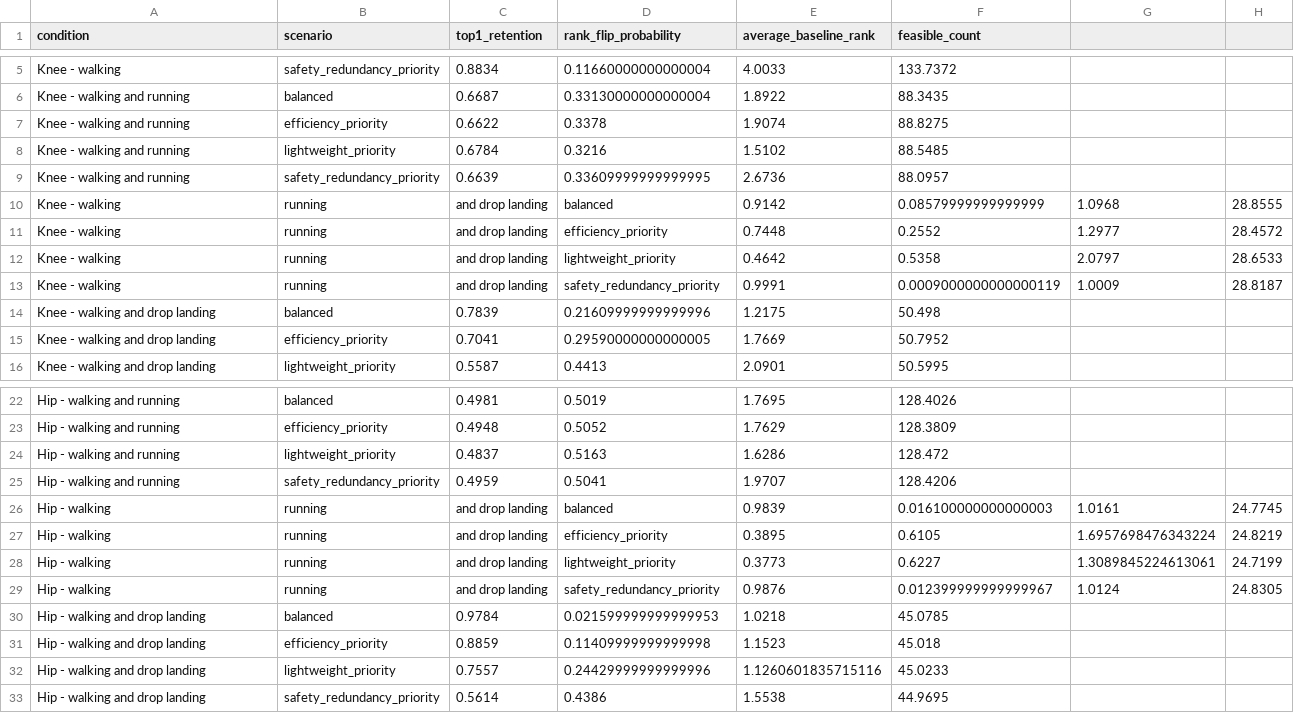
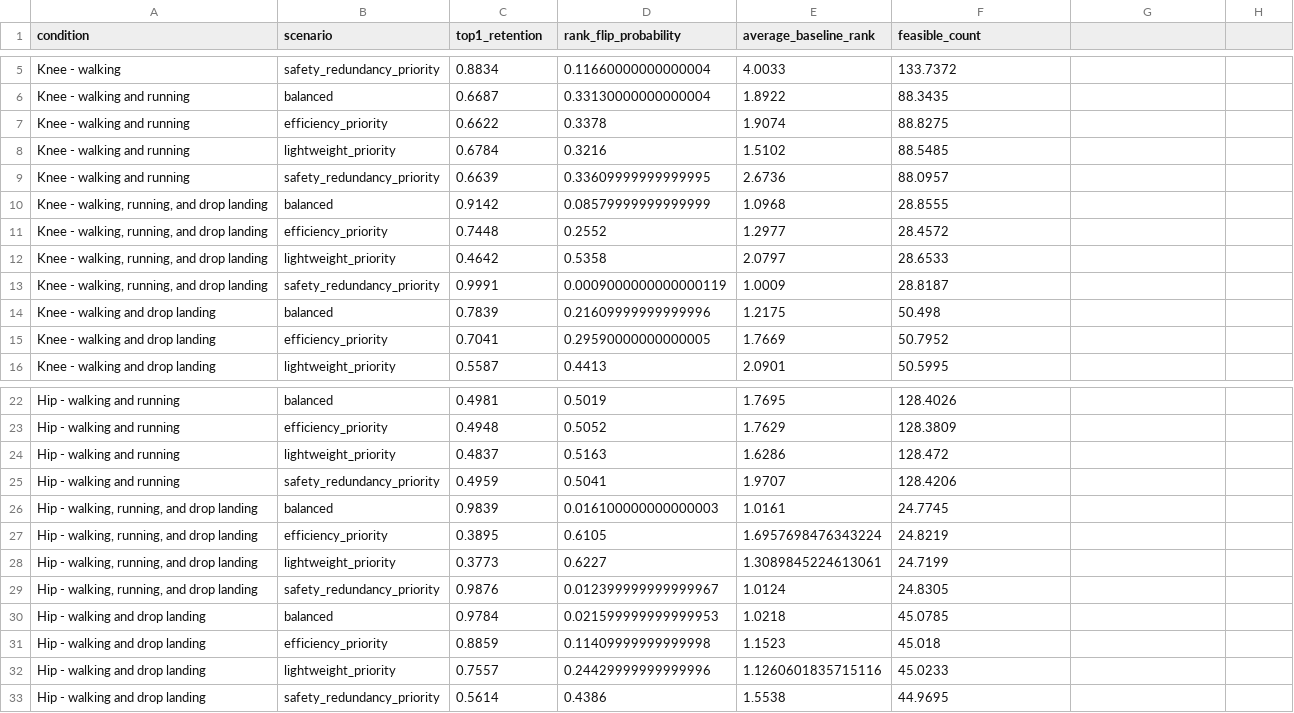
Before and after one commit to Ambert-coder/Robot-Actuator-Selection-via-ML, a CSV file: Results/Experiment_Scoring_Sensitivity/stability_summary.csv, drawn as a sheet; only a part is shown, gaps mark what is left out; removed rows and columns are numbered as before the commit, all else as after; the diff names each change by its address in the sheet, - before the commit and + after, or states it on an @@ line.

```diff
--- a/Results/Experiment_Scoring_Sensitivity/stability_summary.csv
+++ b/Results/Experiment_Scoring_Sensitivity/stability_summary.csv
-row 10: Knee - walking | running | and drop landing | balanced | 0.9142 | 0.08579999999999999 | 1.0968 | 28.8555
-row 11: Knee - walking | running | and drop landing | efficiency_priority | 0.7448 | 0.2552 | 1.2977 | 28.4572
-row 12: Knee - walking | running | and drop landing | lightweight_priority | 0.4642 | 0.5358 | 2.0797 | 28.6533
-row 13: Knee - walking | running | and drop landing | safety_redundancy_priority | 0.9991 | 0.0009000000000000119 | 1.0009 | 28.8187
+row 10: Knee - walking, running, and drop landing | balanced | 0.9142 | 0.08579999999999999 | 1.0968 | 28.8555
+row 11: Knee - walking, running, and drop landing | efficiency_priority | 0.7448 | 0.2552 | 1.2977 | 28.4572
+row 12: Knee - walking, running, and drop landing | lightweight_priority | 0.4642 | 0.5358 | 2.0797 | 28.6533
+row 13: Knee - walking, running, and drop landing | safety_redundancy_priority | 0.9991 | 0.0009000000000000119 | 1.0009 | 28.8187
-row 26: Hip - walking | running | and drop landing | balanced | 0.9839 | 0.016100000000000003 | 1.0161 | 24.7745
-row 27: Hip - walking | running | and drop landing | efficiency_priority | 0.3895 | 0.6105 | 1.6957698476343224 | 24.8219
-row 28: Hip - walking | running | and drop landing | lightweight_priority | 0.3773 | 0.6227 | 1.3089845224613061 | 24.7199
-row 29: Hip - walking | running | and drop landing | safety_redundancy_priority | 0.9876 | 0.012399999999999967 | 1.0124 | 24.8305
+row 26: Hip - walking, running, and drop landing | balanced | 0.9839 | 0.016100000000000003 | 1.0161 | 24.7745
+row 27: Hip - walking, running, and drop landing | efficiency_priority | 0.3895 | 0.6105 | 1.6957698476343224 | 24.8219
+row 28: Hip - walking, running, and drop landing | lightweight_priority | 0.3773 | 0.6227 | 1.3089845224613061 | 24.7199
+row 29: Hip - walking, running, and drop landing | safety_redundancy_priority | 0.9876 | 0.012399999999999967 | 1.0124 | 24.8305
```
Also changed, not shown: Results/Experiment_Fair_LLM_Comparison/automatic_metrics_per_generation.csv, Results/Experiment_Fair_LLM_Comparison/condition_group_coverage.csv, 14 other files.
